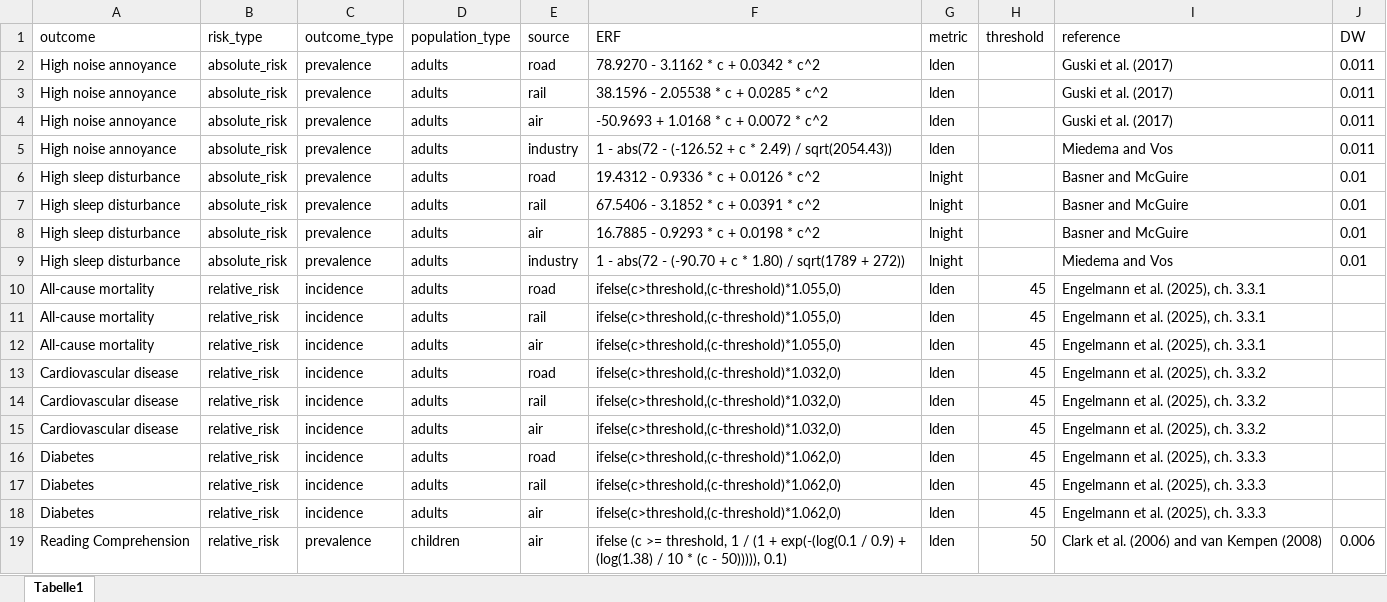
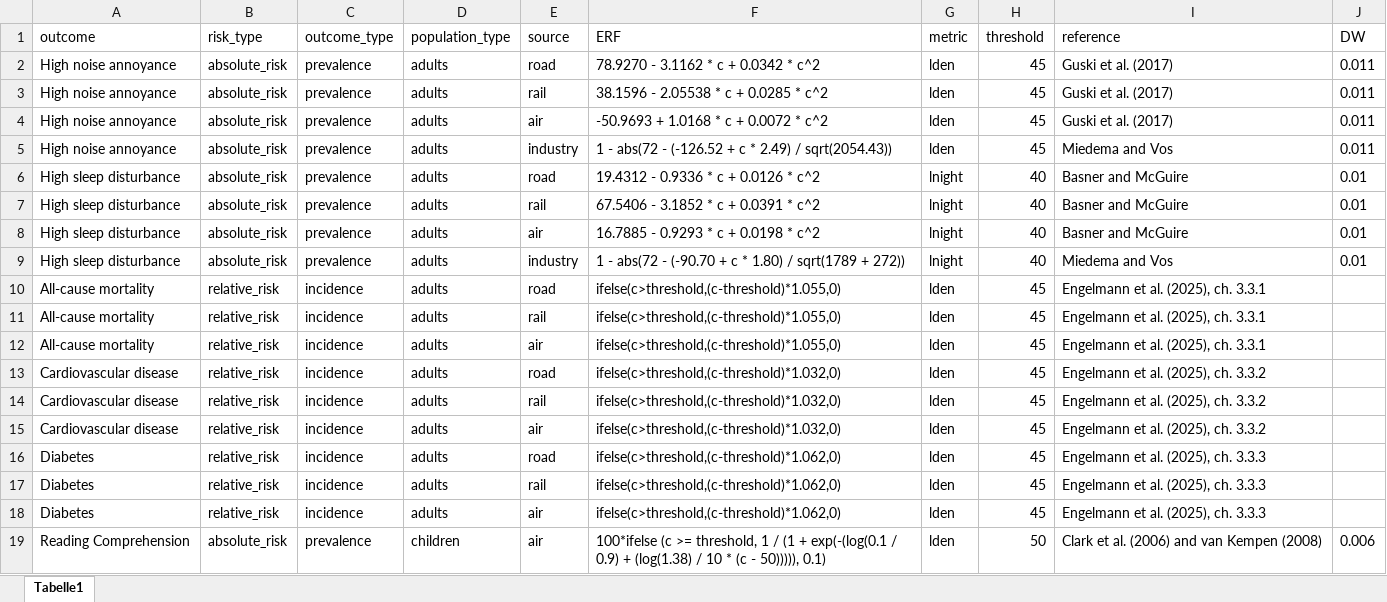
Before and after one commit to Ma-Loma/Hessen_END_Healthiar, an Excel workbook: data/functionsETCHE.xlsx, sheet Tabelle1, drawn as a sheet; values as stored, in another font and other column widths than the file's, no borders; charts and pictures not drawn; the diff names each change by its address in the sheet, - before the commit and + after, or states it on an @@ line.

Commit message:
Noch ein paar Infos zu den ERF hinzugefügt

```diff
--- a/data/functionsETCHE.xlsx (sheet Tabelle1)
+++ b/data/functionsETCHE.xlsx (sheet Tabelle1)
-H2:H5 (threshold): (empty)
+H2:H5 (threshold): 45
-H6:H9 (threshold): (empty)
+H6:H9 (threshold): 40
-B19 (risk_type): relative_risk
+B19 (risk_type): absolute_risk
-F19 (ERF): ifelse (c >=…
+F19 (ERF): 100*ifelse (c >=…
```
Also changed, not shown: charts or pictures.
